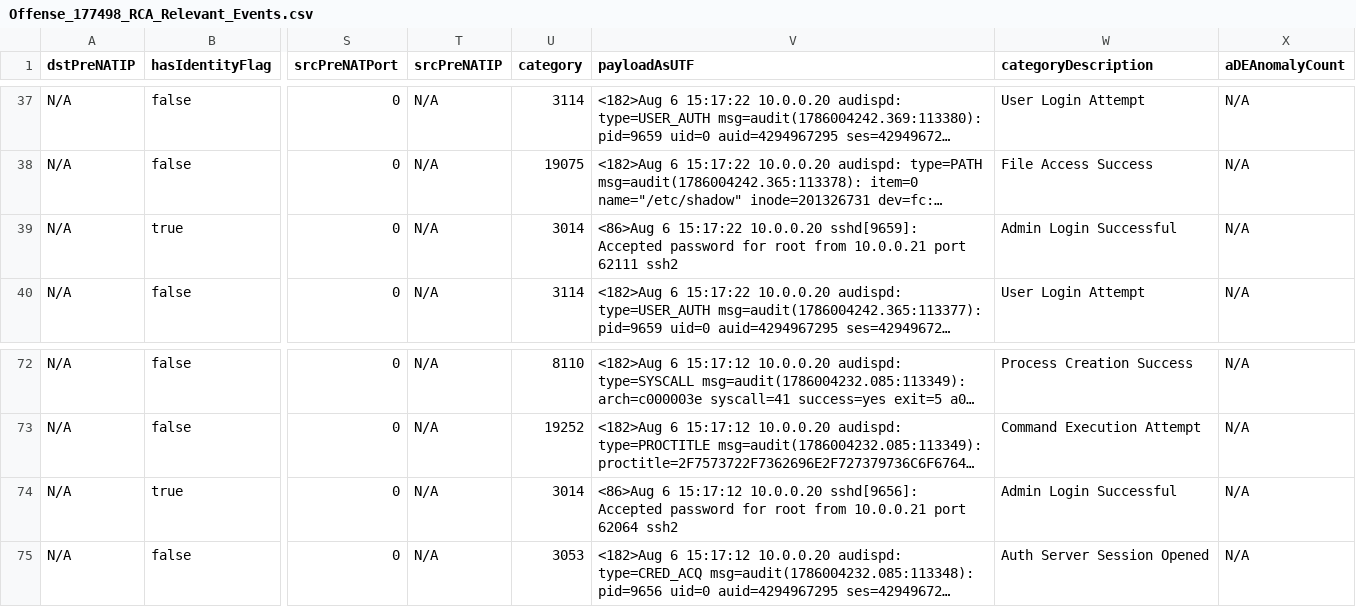
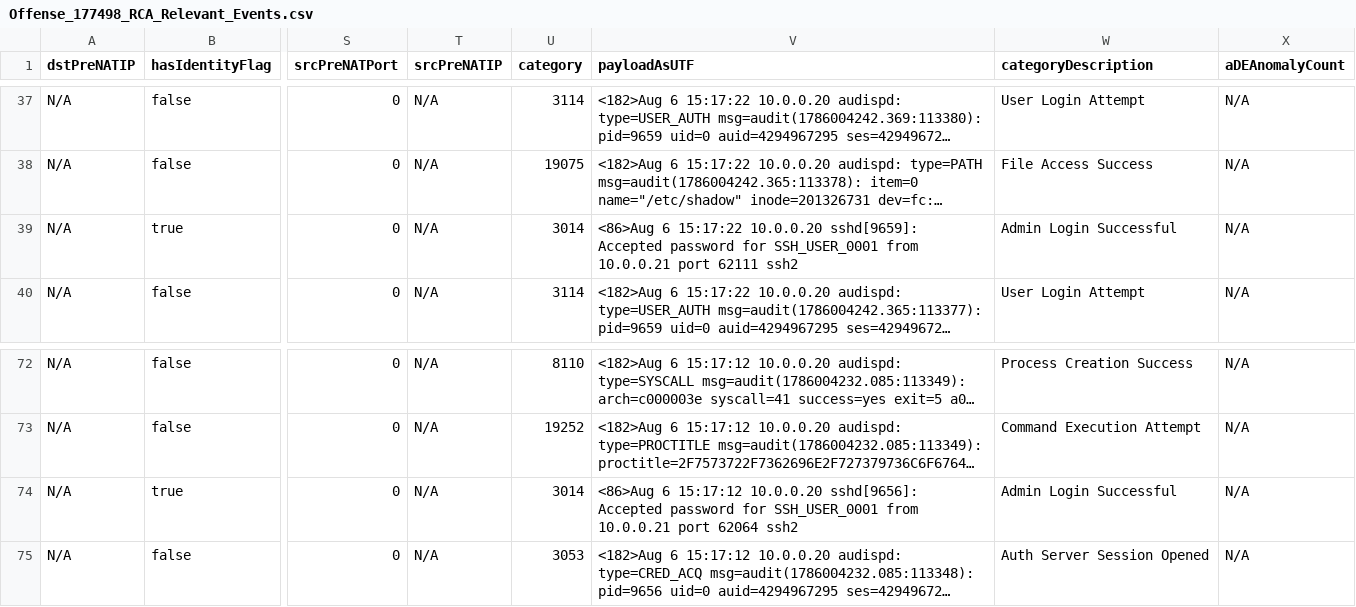
Before and after one commit to IBM/dsce-sample-apps, a CSV file: demos/agentic-soc/SampleData/sanitized/Offense_177498_RCA_Relevant_Events.csv, drawn as a sheet; only a part is shown, gaps mark what is left out; long unchanged cells end in …; the diff names each change by its address in the sheet, - before the commit and + after, or states it on an @@ line.

Commit message:
Update Offense_177498_RCA_Relevant_Events.csv

```diff
--- a/demos/agentic-soc/SampleData/sanitized/Offense_177498_RCA_Relevant_Events.csv
+++ b/demos/agentic-soc/SampleData/sanitized/Offense_177498_RCA_Relevant_Events.csv
-V39 (payloadAsUTF): …password for root from 10.0.0.21…
+V39 (payloadAsUTF): …password for SSH_USER_0001 from 10.0.0.21…
-V74 (payloadAsUTF): …password for root from 10.0.0.21…
+V74 (payloadAsUTF): …password for SSH_USER_0001 from 10.0.0.21…
```
